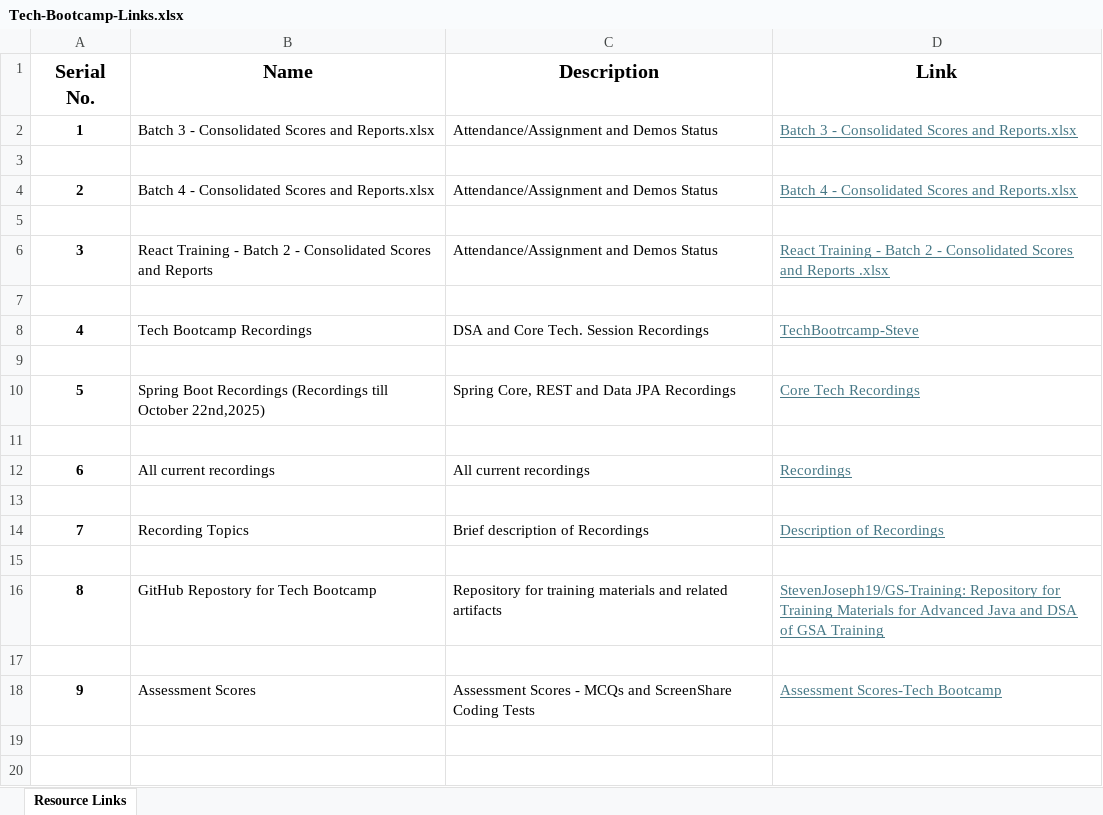
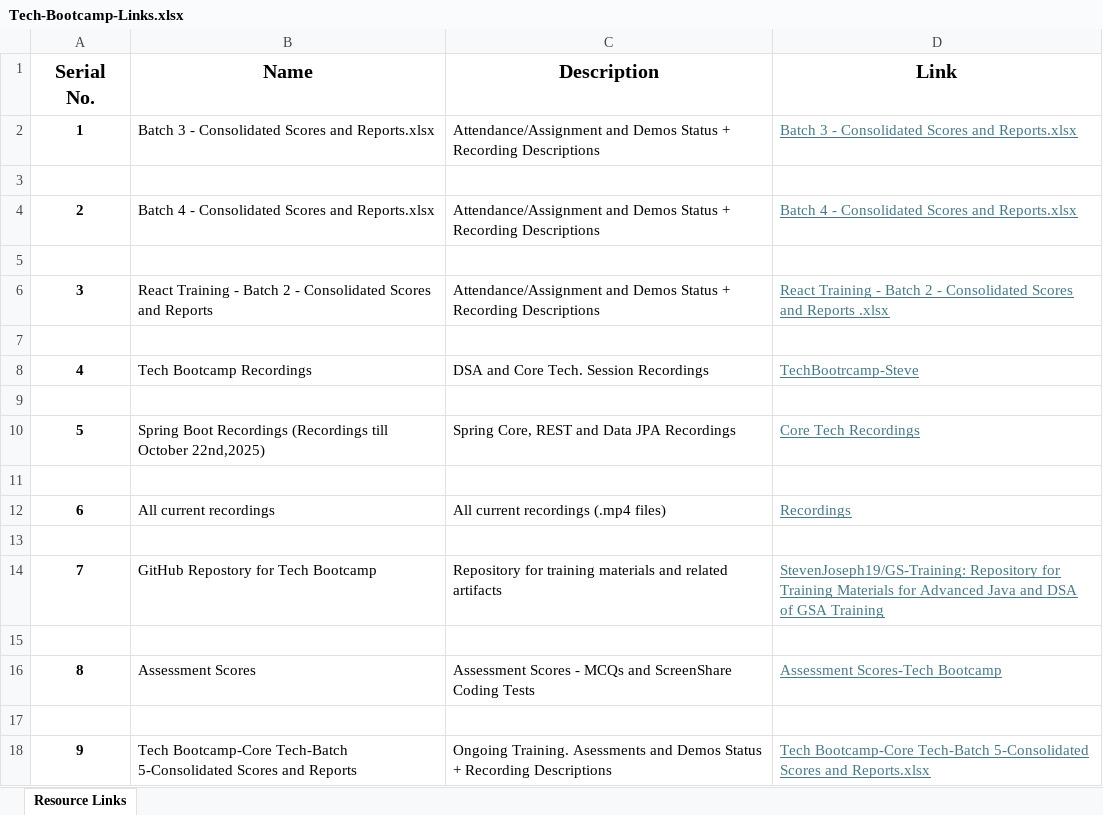
Before and after one commit to StevenJoseph19/GS-Training, an Excel workbook: Resource Links/Tech-Bootcamp-Links.xlsx, sheet Resource Links, drawn as a sheet; values as stored, in another font and other column widths than the file's, no borders; the diff names each change by its address in the sheet, - before the commit and + after, or states it on an @@ line.

Commit message:
updated training materials

```diff
--- a/Resource Links/Tech-Bootcamp-Links.xlsx (sheet Resource Links)
+++ b/Resource Links/Tech-Bootcamp-Links.xlsx (sheet Resource Links)
-C2 (Description): …Demos Status
+C2 (Description): …Demos Status + Recording Descriptions
-C4 (Description): …Demos Status
+C4 (Description): …Demos Status + Recording Descriptions
-C6 (Description): …Demos Status
+C6 (Description): …Demos Status + Recording Descriptions
-C12 (Description): All current recordings
+C12 (Description): All current recordings (.mp4 files)
-B14 (Name): Recording Topics
+B14 (Name): GitHub Repostory for Tech Bootcamp
-C14 (Description): Brief description of Recordings
+C14 (Description): Repository for training materials and related artifacts
-D14 (Link): Description of Recordings
+D14 (Link): StevenJoseph19/GS-Training: Repository for Training Materials for Advanced Java and DSA of GSA Training
-B16 (Name): GitHub Repostory for Tech Bootcamp
+B16 (Name): Assessment Scores
-C16 (Description): Repository for training materials and related artifacts
+C16 (Description): Assessment Scores - MCQs and ScreenShare Coding Tests
-D16 (Link): StevenJoseph19/GS-Training: Repository for Training Materials for Advanced Java and DSA of GSA Training
+D16 (Link): Assessment Scores-Tech Bootcamp
-B18 (Name): Assessment Scores
+B18 (Name): Tech Bootcamp-Core Tech-Batch 5-Consolidated Scores and Reports
-C18 (Description): Assessment Scores - MCQs and ScreenShare Coding Tests
+C18 (Description): Ongoing Training. Asessments and Demos Status + Recording Descriptions
-D18 (Link): Assessment Scores-Tech Bootcamp
+D18 (Link): Tech Bootcamp-Core Tech-Batch 5-Consolidated Scores and Reports.xlsx
```
Also changed, not shown: 12 other files.
